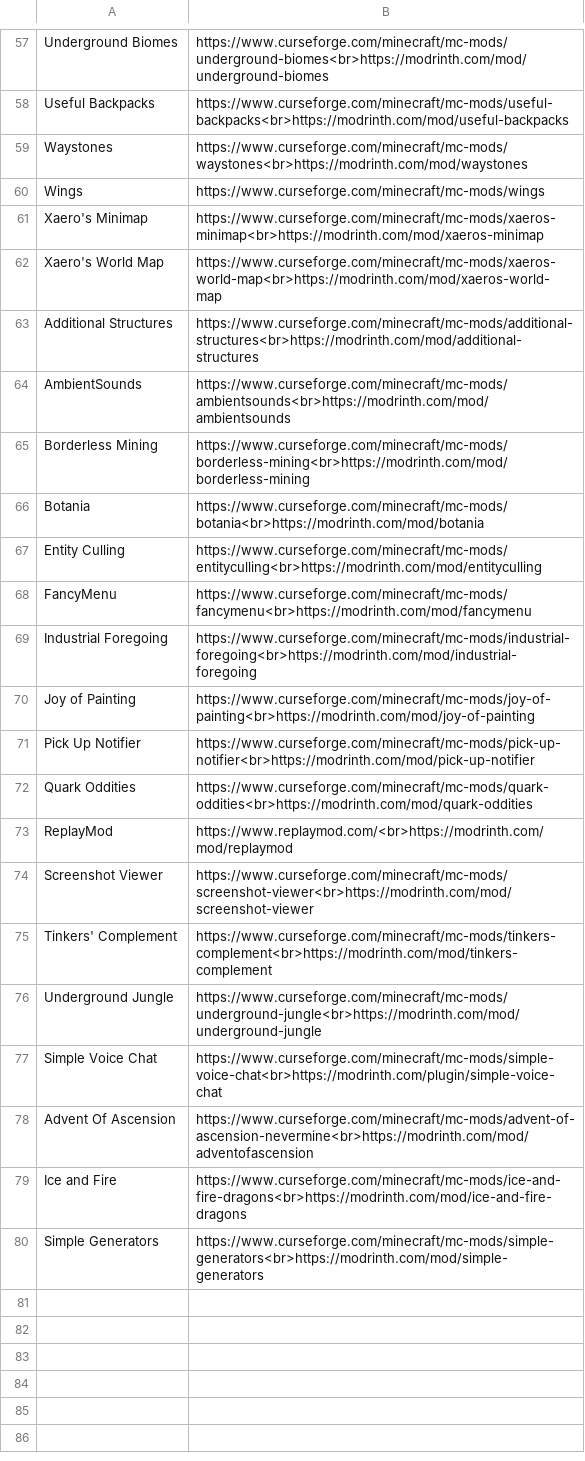
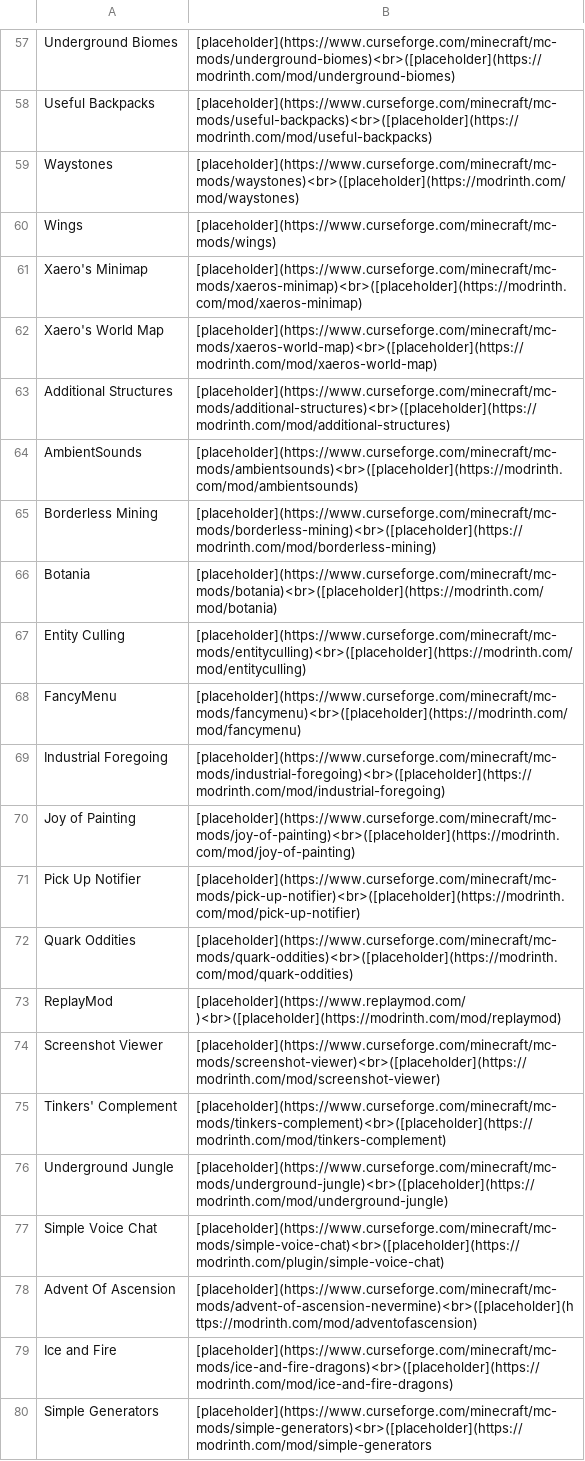
Before and after one commit to kareiku/dumb-projects, a CSV file: minecraft/resources.csv, drawn as a sheet; only a part is shown, gaps mark what is left out; the diff covers the shown part only; the diff names each change by its address in the sheet, - before the commit and + after, or states it on an @@ line.

```diff
--- a/minecraft/resources.csv
+++ b/minecraft/resources.csv
-B57: https://www.curseforge.com/minecraft/mc-mods/underground-biomes<br>https://modrinth.com/mod/underground-biomes
+B57: [placeholder](https://www.curseforge.com/minecraft/mc-mods/underground-biomes)<br>([placeholder](https://modrinth.com/mod/underground-biomes)
-B58: https://www.curseforge.com/minecraft/mc-mods/useful-backpacks<br>https://modrinth.com/mod/useful-backpacks
+B58: [placeholder](https://www.curseforge.com/minecraft/mc-mods/useful-backpacks)<br>([placeholder](https://modrinth.com/mod/useful-backpacks)
-B59: https://www.curseforge.com/minecraft/mc-mods/waystones<br>https://modrinth.com/mod/waystones
+B59: [placeholder](https://www.curseforge.com/minecraft/mc-mods/waystones)<br>([placeholder](https://modrinth.com/mod/waystones)
-B60: https://www.curseforge.com/minecraft/mc-mods/wings
+B60: [placeholder](https://www.curseforge.com/minecraft/mc-mods/wings)
-B61: https://www.curseforge.com/minecraft/mc-mods/xaeros-minimap<br>https://modrinth.com/mod/xaeros-minimap
+B61: [placeholder](https://www.curseforge.com/minecraft/mc-mods/xaeros-minimap)<br>([placeholder](https://modrinth.com/mod/xaeros-minimap)
-B62: https://www.curseforge.com/minecraft/mc-mods/xaeros-world-map<br>https://modrinth.com/mod/xaeros-world-map
+B62: [placeholder](https://www.curseforge.com/minecraft/mc-mods/xaeros-world-map)<br>([placeholder](https://modrinth.com/mod/xaeros-world-map)
-B63: https://www.curseforge.com/minecraft/mc-mods/additional-structures<br>https://modrinth.com/mod/additional-structures
+B63: [placeholder](https://www.curseforge.com/minecraft/mc-mods/additional-structures)<br>([placeholder](https://modrinth.com/mod/additional-structures)
-B64: https://www.curseforge.com/minecraft/mc-mods/ambientsounds<br>https://modrinth.com/mod/ambientsounds
+B64: [placeholder](https://www.curseforge.com/minecraft/mc-mods/ambientsounds)<br>([placeholder](https://modrinth.com/mod/ambientsounds)
-B65: https://www.curseforge.com/minecraft/mc-mods/borderless-mining<br>https://modrinth.com/mod/borderless-mining
+B65: [placeholder](https://www.curseforge.com/minecraft/mc-mods/borderless-mining)<br>([placeholder](https://modrinth.com/mod/borderless-mining)
-B66: https://www.curseforge.com/minecraft/mc-mods/botania<br>https://modrinth.com/mod/botania
+B66: [placeholder](https://www.curseforge.com/minecraft/mc-mods/botania)<br>([placeholder](https://modrinth.com/mod/botania)
-B67: https://www.curseforge.com/minecraft/mc-mods/entityculling<br>https://modrinth.com/mod/entityculling
+B67: [placeholder](https://www.curseforge.com/minecraft/mc-mods/entityculling)<br>([placeholder](https://modrinth.com/mod/entityculling)
-B68: https://www.curseforge.com/minecraft/mc-mods/fancymenu<br>https://modrinth.com/mod/fancymenu
+B68: [placeholder](https://www.curseforge.com/minecraft/mc-mods/fancymenu)<br>([placeholder](https://modrinth.com/mod/fancymenu)
-B69: https://www.curseforge.com/minecraft/mc-mods/industrial-foregoing<br>https://modrinth.com/mod/industrial-foregoing
+B69: [placeholder](https://www.curseforge.com/minecraft/mc-mods/industrial-foregoing)<br>([placeholder](https://modrinth.com/mod/industrial-foregoing)
-B70: https://www.curseforge.com/minecraft/mc-mods/joy-of-painting<br>https://modrinth.com/mod/joy-of-painting
+B70: [placeholder](https://www.curseforge.com/minecraft/mc-mods/joy-of-painting)<br>([placeholder](https://modrinth.com/mod/joy-of-painting)
-B71: https://www.curseforge.com/minecraft/mc-mods/pick-up-notifier<br>https://modrinth.com/mod/pick-up-notifier
+B71: [placeholder](https://www.curseforge.com/minecraft/mc-mods/pick-up-notifier)<br>([placeholder](https://modrinth.com/mod/pick-up-notifier)
-B72: https://www.curseforge.com/minecraft/mc-mods/quark-oddities<br>https://modrinth.com/mod/quark-oddities
+B72: [placeholder](https://www.curseforge.com/minecraft/mc-mods/quark-oddities)<br>([placeholder](https://modrinth.com/mod/quark-oddities)
-B73: https://www.replaymod.com/<br>https://modrinth.com/mod/replaymod
+B73: [placeholder](https://www.replaymod.com/)<br>([placeholder](https://modrinth.com/mod/replaymod)
-B74: https://www.curseforge.com/minecraft/mc-mods/screenshot-viewer<br>https://modrinth.com/mod/screenshot-viewer
+B74: [placeholder](https://www.curseforge.com/minecraft/mc-mods/screenshot-viewer)<br>([placeholder](https://modrinth.com/mod/screenshot-viewer)
-B75: https://www.curseforge.com/minecraft/mc-mods/tinkers-complement<br>https://modrinth.com/mod/tinkers-complement
+B75: [placeholder](https://www.curseforge.com/minecraft/mc-mods/tinkers-complement)<br>([placeholder](https://modrinth.com/mod/tinkers-complement)
-B76: https://www.curseforge.com/minecraft/mc-mods/underground-jungle<br>https://modrinth.com/mod/underground-jungle
+B76: [placeholder](https://www.curseforge.com/minecraft/mc-mods/underground-jungle)<br>([placeholder](https://modrinth.com/mod/underground-jungle)
-B77: https://www.curseforge.com/minecraft/mc-mods/simple-voice-chat<br>https://modrinth.com/plugin/simple-voice-chat
+B77: [placeholder](https://www.curseforge.com/minecraft/mc-mods/simple-voice-chat)<br>([placeholder](https://modrinth.com/plugin/simple-voice-chat)
-B78: https://www.curseforge.com/minecraft/mc-mods/advent-of-ascension-nevermine<br>https://modrinth.com/mod/adventofascension
+B78: [placeholder](https://www.curseforge.com/minecraft/mc-mods/advent-of-ascension-nevermine)<br>([placeholder](https://modrinth.com/mod/adventofascension)
-B79: https://www.curseforge.com/minecraft/mc-mods/ice-and-fire-dragons<br>https://modrinth.com/mod/ice-and-fire-dragons
+B79: [placeholder](https://www.curseforge.com/minecraft/mc-mods/ice-and-fire-dragons)<br>([placeholder](https://modrinth.com/mod/ice-and-fire-dragons)
-B80: https://www.curseforge.com/minecraft/mc-mods/simple-generators<br>https://modrinth.com/mod/simple-generators
+B80: [placeholder](https://www.curseforge.com/minecraft/mc-mods/simple-generators)<br>([placeholder](https://modrinth.com/mod/simple-generators
```
Also changed, not shown: 56 edited cells elsewhere in this file.
